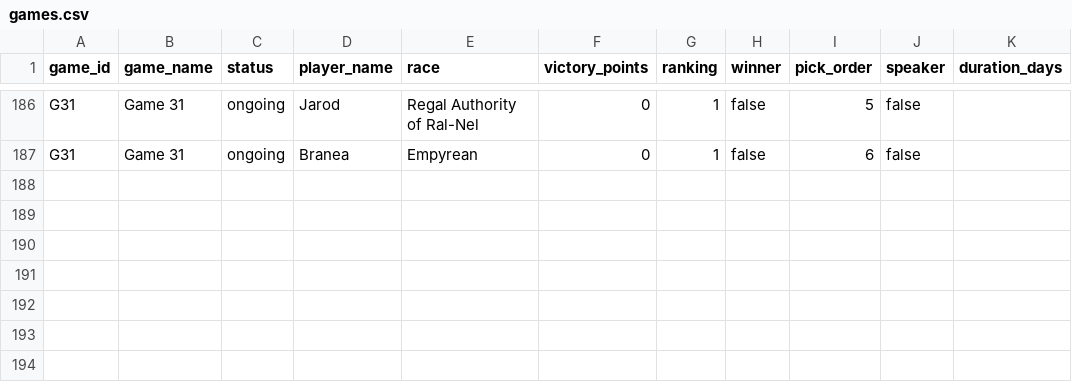
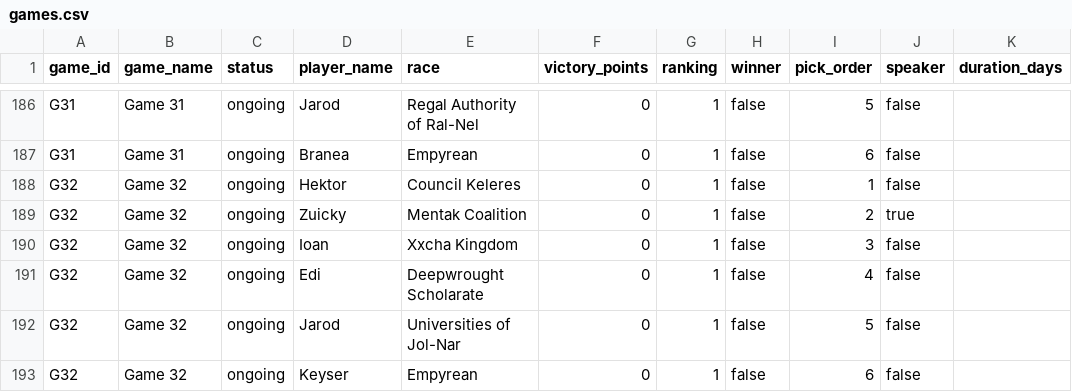
Before and after one commit to hansagif/ti4-reporter, a CSV file: data/games.csv, drawn as a sheet; only a part is shown, gaps mark what is left out; the diff names each change by its address in the sheet, - before the commit and + after, or states it on an @@ line.

Commit message:
Start Game 32

```diff
--- a/data/games.csv
+++ b/data/games.csv
+row 188: G32 | Game 32 | ongoing | Hektor | Council Keleres | 0 | 1 | false | 1 | false
+row 189: G32 | Game 32 | ongoing | Zuicky | Mentak Coalition | 0 | 1 | false | 2 | true
+row 190: G32 | Game 32 | ongoing | Ioan | Xxcha Kingdom | 0 | 1 | false | 3 | false
+row 191: G32 | Game 32 | ongoing | Edi | Deepwrought Scholarate | 0 | 1 | false | 4 | false
+row 192: G32 | Game 32 | ongoing | Jarod | Universities of Jol-Nar | 0 | 1 | false | 5 | false
+row 193: G32 | Game 32 | ongoing | Keyser | Empyrean | 0 | 1 | false | 6 | false
```
